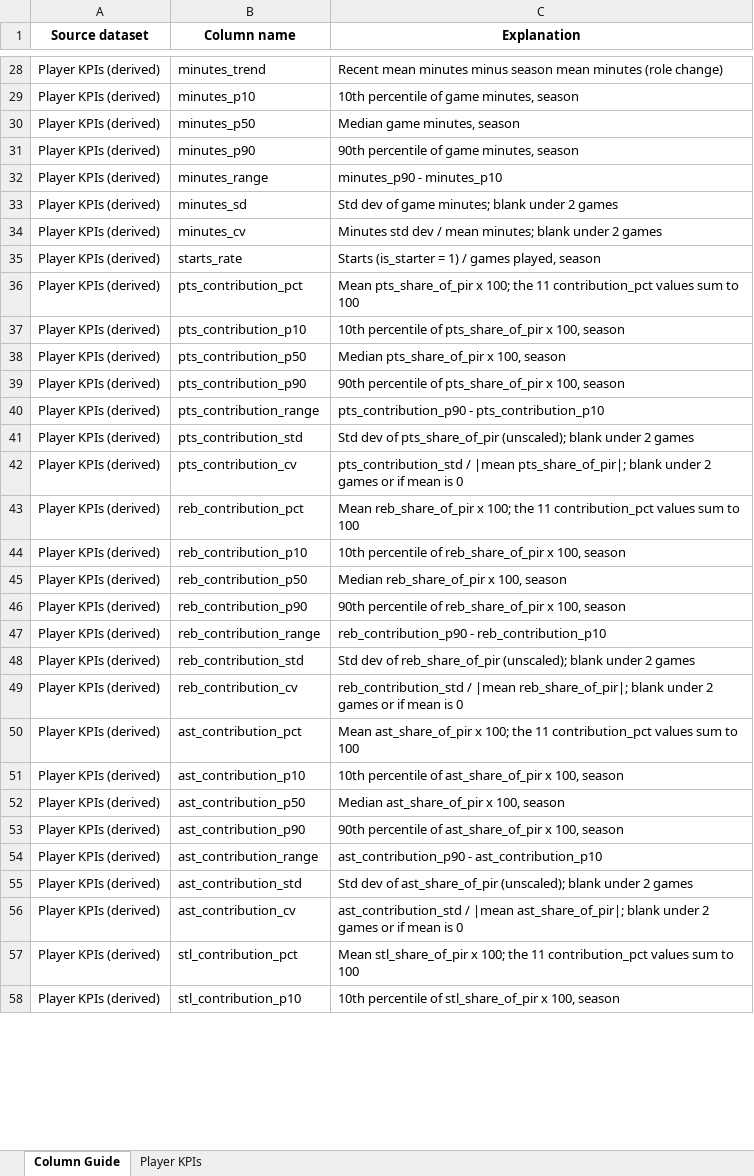
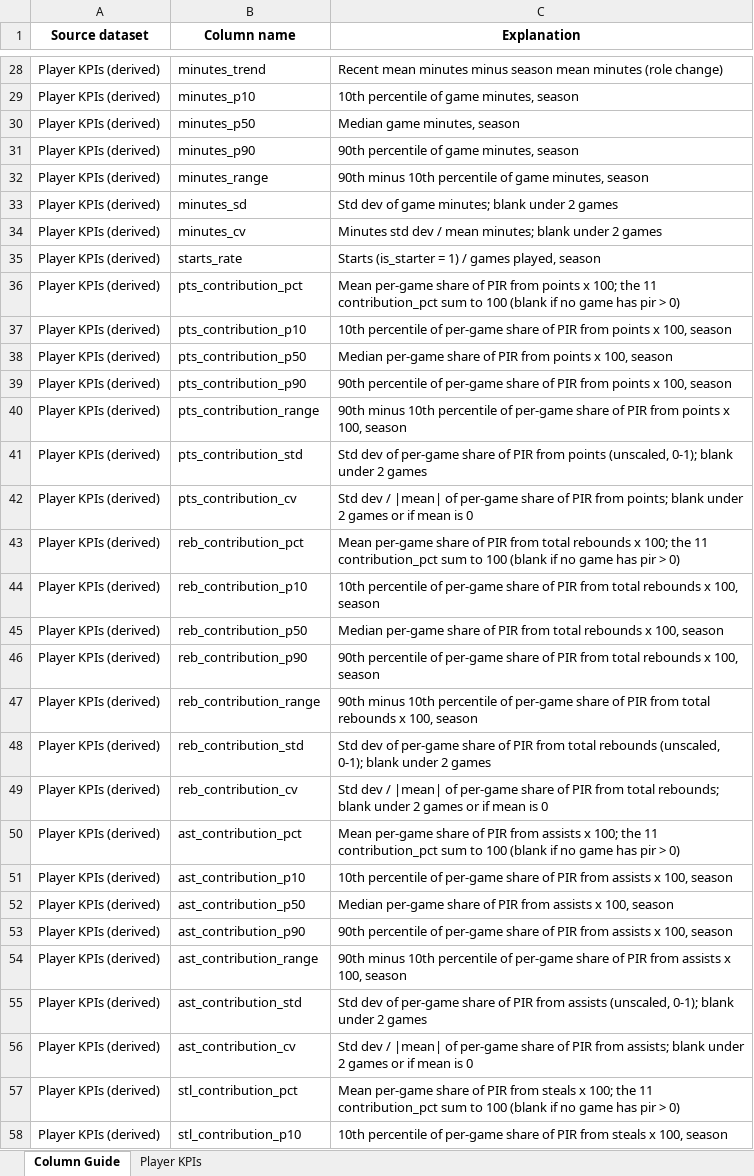
Before and after one commit to Takfes/indie-euroleague, an Excel workbook: data/curated/player_kpis.xlsx, sheet Column Guide, drawn as a sheet; only a part is shown, gaps mark what is left out; values as stored, in another font and other column widths than the file's, no borders; the diff covers the shown part only; the diff names each change by its address in the sheet, - before the commit and + after, or states it on an @@ line.

```diff
--- a/data/curated/player_kpis.xlsx (sheet Column Guide)
+++ b/data/curated/player_kpis.xlsx (sheet Column Guide)
-C32 (Explanation): minutes_p90 - minutes_p10
+C32 (Explanation): 90th minus 10th percentile of game minutes, season
-C36 (Explanation): Mean pts_share_of_pir x 100; the 11 contribution_pct values sum to 100
+C36 (Explanation): Mean per-game share of PIR from points x 100; the 11 contribution_pct sum to 100 (blank if no game has pir > 0)
-C37 (Explanation): …percentile of pts_share_of_pir x 100,…
+C37 (Explanation): …percentile of per-game share of PIR from points x 100,…
-C38 (Explanation): Median pts_share_of_pir x 100,…
+C38 (Explanation): Median per-game share of PIR from points x 100,…
-C39 (Explanation): …percentile of pts_share_of_pir x 100,…
+C39 (Explanation): …percentile of per-game share of PIR from points x 100,…
-C40 (Explanation): pts_contribution_p90 - pts_contribution_p10
+C40 (Explanation): 90th minus 10th percentile of per-game share of PIR from points x 100, season
-C41 (Explanation): …dev of pts_share_of_pir (unscaled); blank under…
+C41 (Explanation): …dev of per-game share of PIR from points (unscaled, 0-1); blank under…
-C42 (Explanation): pts_contribution_std / |mean pts_share_of_pir|; blank under…
+C42 (Explanation): Std dev / |mean| of per-game share of PIR from points; blank under…
-C43 (Explanation): Mean reb_share_of_pir x 100; the 11 contribution_pct values sum to 100
+C43 (Explanation): Mean per-game share of PIR from total rebounds x 100; the 11 contribution_pct sum to 100 (blank if no game has pir > 0)
-C44 (Explanation): …percentile of reb_share_of_pir x 100,…
+C44 (Explanation): …percentile of per-game share of PIR from total rebounds x 100,…
-C45 (Explanation): Median reb_share_of_pir x 100,…
+C45 (Explanation): Median per-game share of PIR from total rebounds x 100,…
-C46 (Explanation): …percentile of reb_share_of_pir x 100,…
+C46 (Explanation): …percentile of per-game share of PIR from total rebounds x 100,…
-C47 (Explanation): reb_contribution_p90 - reb_contribution_p10
+C47 (Explanation): 90th minus 10th percentile of per-game share of PIR from total rebounds x 100, season
-C48 (Explanation): …dev of reb_share_of_pir (unscaled); blank under…
+C48 (Explanation): …dev of per-game share of PIR from total rebounds (unscaled, 0-1); blank under…
-C49 (Explanation): reb_contribution_std / |mean reb_share_of_pir|; blank under…
+C49 (Explanation): Std dev / |mean| of per-game share of PIR from total rebounds; blank under…
-C50 (Explanation): Mean ast_share_of_pir x 100; the 11 contribution_pct values sum to 100
+C50 (Explanation): Mean per-game share of PIR from assists x 100; the 11 contribution_pct sum to 100 (blank if no game has pir > 0)
-C51 (Explanation): …percentile of ast_share_of_pir x 100,…
+C51 (Explanation): …percentile of per-game share of PIR from assists x 100,…
-C52 (Explanation): Median ast_share_of_pir x 100,…
+C52 (Explanation): Median per-game share of PIR from assists x 100,…
-C53 (Explanation): …percentile of ast_share_of_pir x 100,…
+C53 (Explanation): …percentile of per-game share of PIR from assists x 100,…
-C54 (Explanation): ast_contribution_p90 - ast_contribution_p10
+C54 (Explanation): 90th minus 10th percentile of per-game share of PIR from assists x 100, season
-C55 (Explanation): …dev of ast_share_of_pir (unscaled); blank under…
+C55 (Explanation): …dev of per-game share of PIR from assists (unscaled, 0-1); blank under…
-C56 (Explanation): ast_contribution_std / |mean ast_share_of_pir|; blank under…
+C56 (Explanation): Std dev / |mean| of per-game share of PIR from assists; blank under…
-C57 (Explanation): Mean stl_share_of_pir x 100; the 11 contribution_pct values sum to 100
+C57 (Explanation): Mean per-game share of PIR from steals x 100; the 11 contribution_pct sum to 100 (blank if no game has pir > 0)
-C58 (Explanation): …percentile of stl_share_of_pir x 100,…
+C58 (Explanation): …percentile of per-game share of PIR from steals x 100,…
```
Also changed, not shown: 62 edited cells elsewhere in this sheet, 1 other file.
